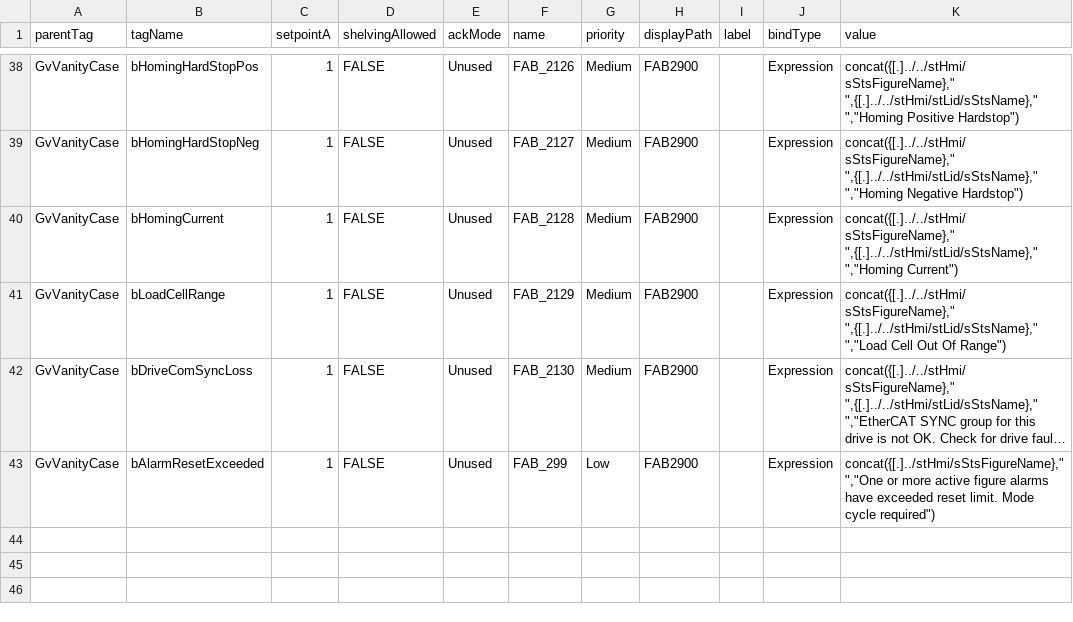
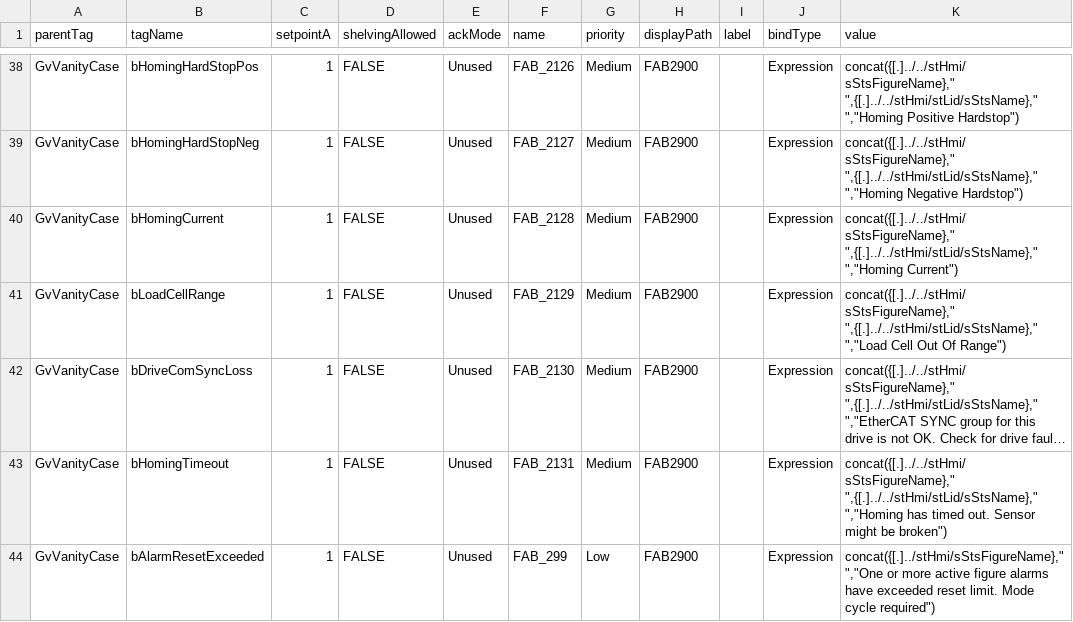
Before and after one commit to EbrahimKaram/AlarmEmbedder, a CSV file: Alarm_legend.csv, drawn as a sheet; only a part is shown, gaps mark what is left out; long unchanged cells end in …; the diff names each change by its address in the sheet, - before the commit and + after, or states it on an @@ line.

Commit message:
Update Alarm_legend.csv
Added alarm for the homing timeout

```diff
--- a/Alarm_legend.csv
+++ b/Alarm_legend.csv
+row 43: GvVanityCase | bHomingTimeout | 1 | FALSE | Unused | FAB_2131 | Medium | FAB2900 |  | Expression | concat({[.]../../stHmi/sStsFigureName}," ",{[.]../../stHmi/stLid/sStsName}," ","Homing has timed out. Sensor might be broken")
```
